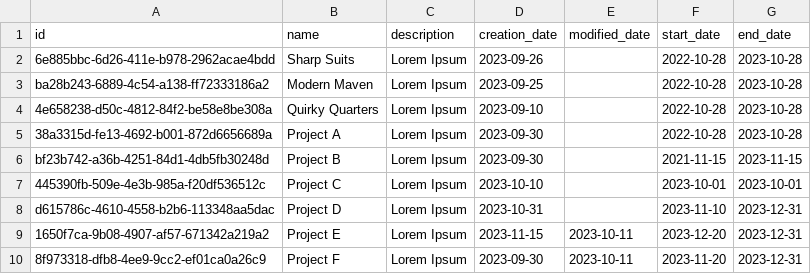
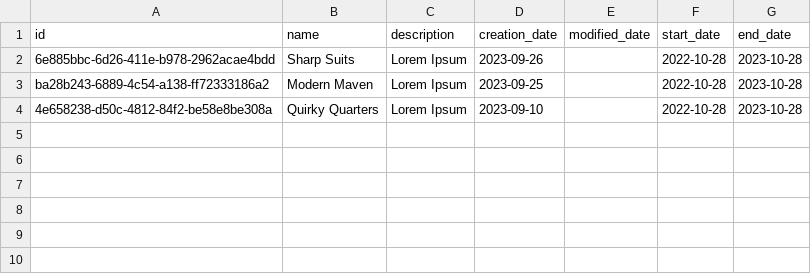
Before and after one commit to robjoh01/pulse-ht23, a CSV file: sql/csv/projects.csv, drawn as a sheet; the diff names each change by its address in the sheet, - before the commit and + after, or states it on an @@ line.

```diff
--- a/sql/csv/projects.csv
+++ b/sql/csv/projects.csv
-row 5: 38a3315d-fe13-4692-b001-872d6656689a | Project A | Lorem Ipsum | 2023-09-30 |  | 2022-10-28 | 2023-10-28
-row 6: bf23b742-a36b-4251-84d1-4db5fb30248d | Project B | Lorem Ipsum | 2023-09-30 |  | 2021-11-15 | 2023-11-15
-row 7: 445390fb-509e-4e3b-985a-f20df536512c | Project C | Lorem Ipsum | 2023-10-10 |  | 2023-10-01 | 2023-10-01
-row 8: d615786c-4610-4558-b2b6-113348aa5dac | Project D | Lorem Ipsum | 2023-10-31 |  | 2023-11-10 | 2023-12-31
-row 9: 1650f7ca-9b08-4907-af57-671342a219a2 | Project E | Lorem Ipsum | 2023-11-15 | 2023-10-11 | 2023-12-20 | 2023-12-31
-row 10: 8f973318-dfb8-4ee9-9cc2-ef01ca0a26c9 | Project F | Lorem Ipsum | 2023-09-30 | 2023-10-11 | 2023-11-20 | 2023-12-31
```
Also changed, not shown: 15 other files.
